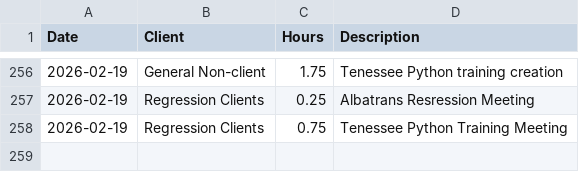
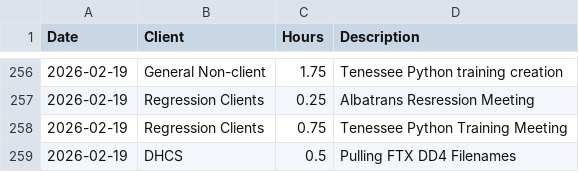
Before and after one commit to cole-nash-plante/hours_app, a CSV file: data/hours.csv, drawn as a sheet; only a part is shown, gaps mark what is left out.

Commit message:
Updated hours log

```diff
--- a/data/hours.csv
+++ b/data/hours.csv
@@ -258 +258,2 @@ Date,Client,Hours,Description
 2026-02-19,Regression Clients,0.75,Tenessee Python Training Meeting
+2026-02-19,DHCS,0.5,Pulling FTX DD4 Filenames
```
